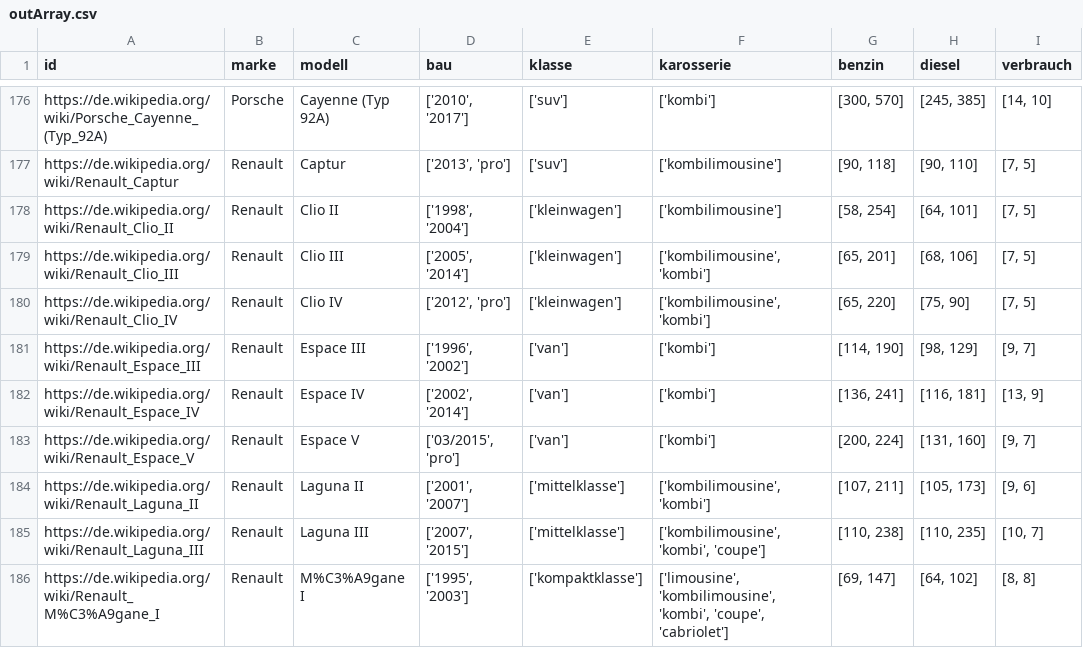
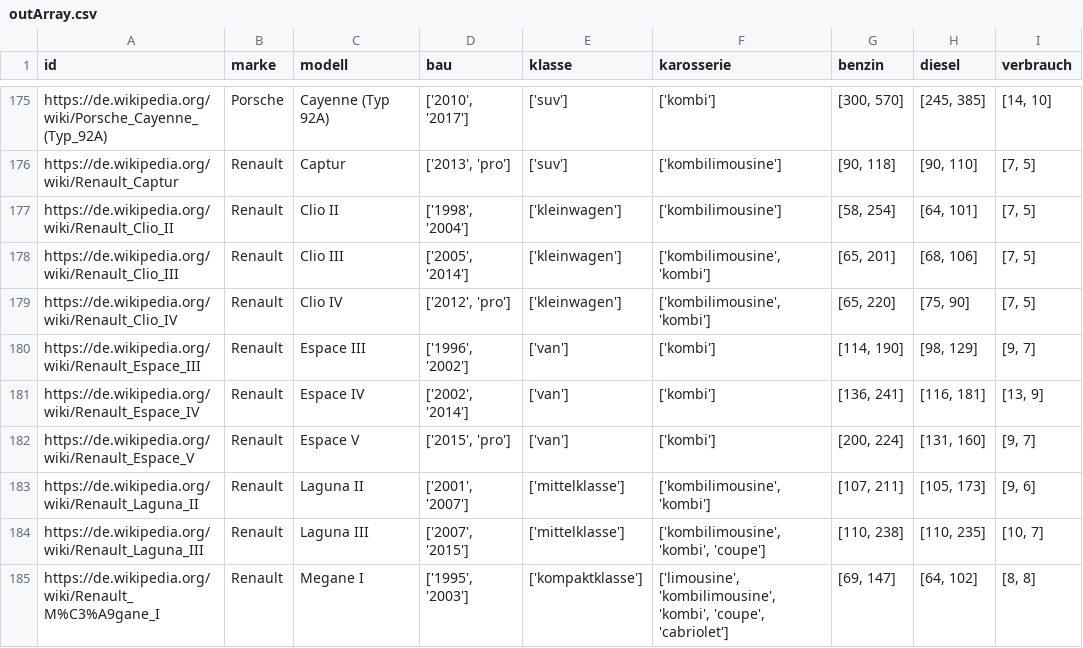
Before and after one commit to UniRegensburg/mme-abschlussprojekte-ss-2018-thecar4you-2, a CSV file: crawler/outArray.csv, drawn as a sheet; only a part is shown, gaps mark what is left out; addresses are those after the commit; the diff covers the shown part only; the diff names each change by its address in the sheet, - before the commit and + after, or states it on an @@ line.

```diff
--- a/crawler/outArray.csv
+++ b/crawler/outArray.csv
-D182 (bau): ['03/2015', 'pro']
+D182 (bau): ['2015', 'pro']
-C185 (modell): M%C3%A9gane I
+C185 (modell): Megane I
```
Also changed, not shown: 1 removed row and 127 edited cells elsewhere in this file, 5 other files.
